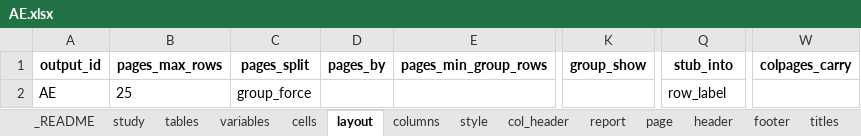
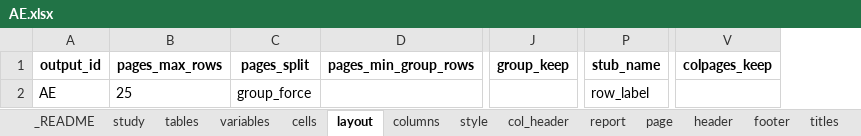
Before and after one commit to ichirio/plotplanner, an Excel workbook: inst/extdata/ard-spec/AE.xlsx, sheet layout, drawn as a sheet; only a part is shown, gaps mark what is left out; values as stored, in another font and other column widths than the file's, no borders; removed rows and columns are numbered as before the commit, all else as after; the diff names each change by its address in the sheet, - before the commit and + after, or states it on an @@ line.

```diff
--- a/inst/extdata/ard-spec/AE.xlsx (sheet layout)
+++ b/inst/extdata/ard-spec/AE.xlsx (sheet layout)
-column D (pages_by), empty
-column K (group_show), empty
+column J (group_keep), empty
-column W (colpages_carry), empty
+column V (colpages_keep), empty
-P1: stub_into
+P1: stub_name
```
Also changed, not shown: sheet style, sheet _README, inst/extdata/ard-spec/DM.xlsx, inst/extdata/ard-spec/LB.xlsx, 16 other files.
